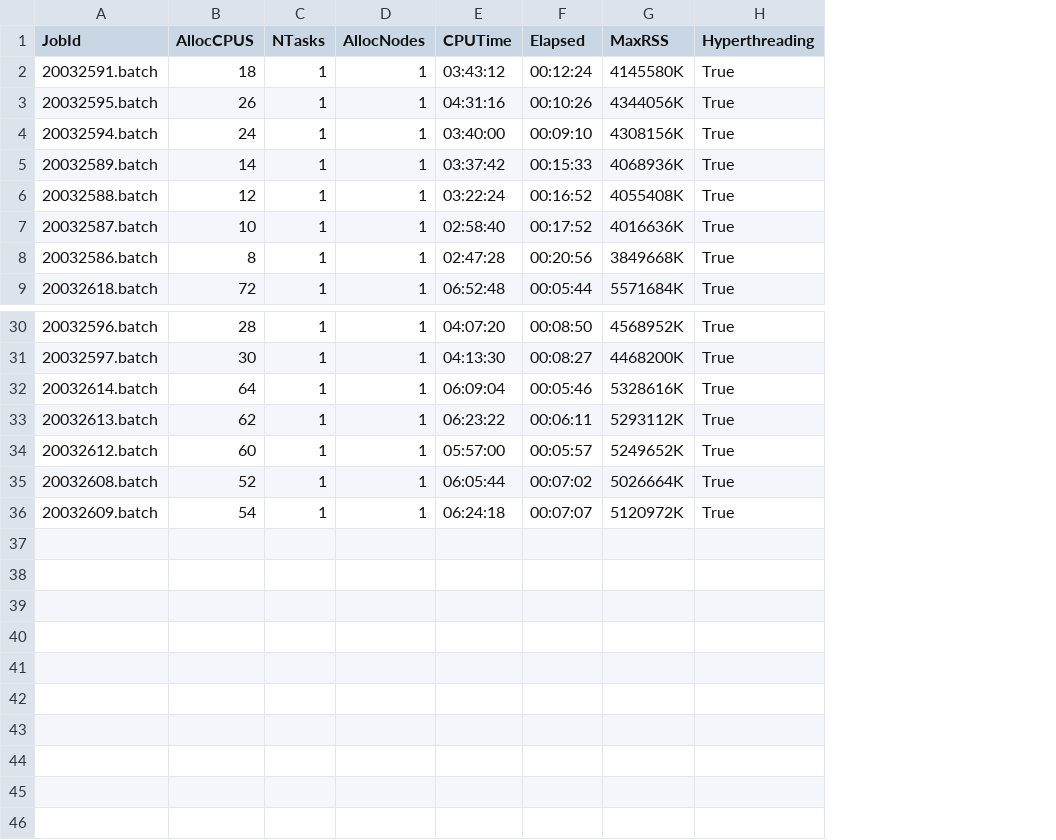
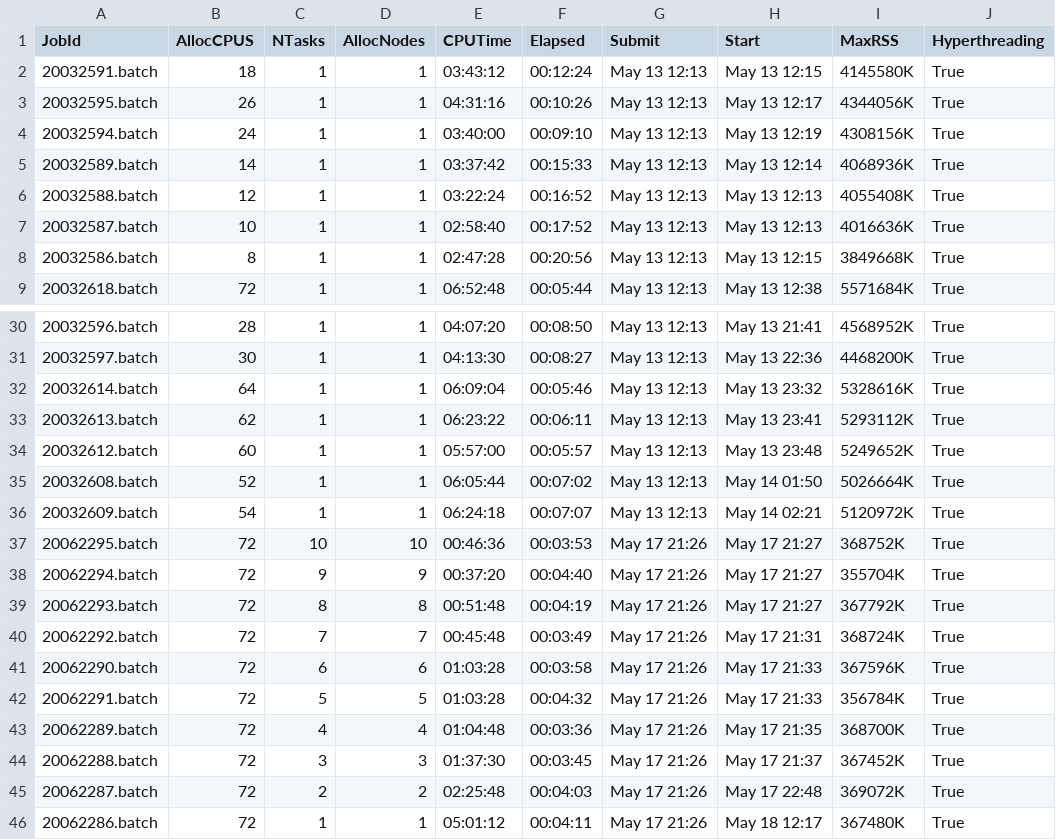
Before and after one commit to CallumWalley/hjun046_2021-05-12, a CSV file: prof.csv, drawn as a sheet; only a part is shown, gaps mark what is left out; the diff names each change by its address in the sheet, - before the commit and + after, or states it on an @@ line.

```diff
--- a/prof.csv
+++ b/prof.csv
+column G (Submit), rows 2-9: all May 13 12:13; rows 30-36: all May 13 12:13
+column H (Start), rows 2-9: May 13 12:15 | May 13 12:17 | May 13 12:19 | May 13 12:14 | May 13 12:13 | May 13 12:13 | May 13 12:15 | May 13 12:38; rows 30-36: May 13 21:41 | May 13 22:36 | May 13 23:32 | May 13 23:41 | May 13 23:48 | May 14 01:50 | May 14 02:21
+row 37: 20062295.batch | 72 | 10 | 10 | 00:46:36 | 00:03:53 | May 17 21:26 | May 17 21:27 | 368752K | True
+row 38: 20062294.batch | 72 | 9 | 9 | 00:37:20 | 00:04:40 | May 17 21:26 | May 17 21:27 | 355704K | True
+row 39: 20062293.batch | 72 | 8 | 8 | 00:51:48 | 00:04:19 | May 17 21:26 | May 17 21:27 | 367792K | True
+row 40: 20062292.batch | 72 | 7 | 7 | 00:45:48 | 00:03:49 | May 17 21:26 | May 17 21:31 | 368724K | True
+row 41: 20062290.batch | 72 | 6 | 6 | 01:03:28 | 00:03:58 | May 17 21:26 | May 17 21:33 | 367596K | True
+row 42: 20062291.batch | 72 | 5 | 5 | 01:03:28 | 00:04:32 | May 17 21:26 | May 17 21:33 | 356784K | True
+row 43: 20062289.batch | 72 | 4 | 4 | 01:04:48 | 00:03:36 | May 17 21:26 | May 17 21:35 | 368700K | True
+row 44: 20062288.batch | 72 | 3 | 3 | 01:37:30 | 00:03:45 | May 17 21:26 | May 17 21:37 | 367452K | True
+row 45: 20062287.batch | 72 | 2 | 2 | 02:25:48 | 00:04:03 | May 17 21:26 | May 17 22:48 | 369072K | True
+row 46: 20062286.batch | 72 | 1 | 1 | 05:01:12 | 00:04:11 | May 17 21:26 | May 18 12:17 | 367480K | True
```
Also changed, not shown: 1 other file.
